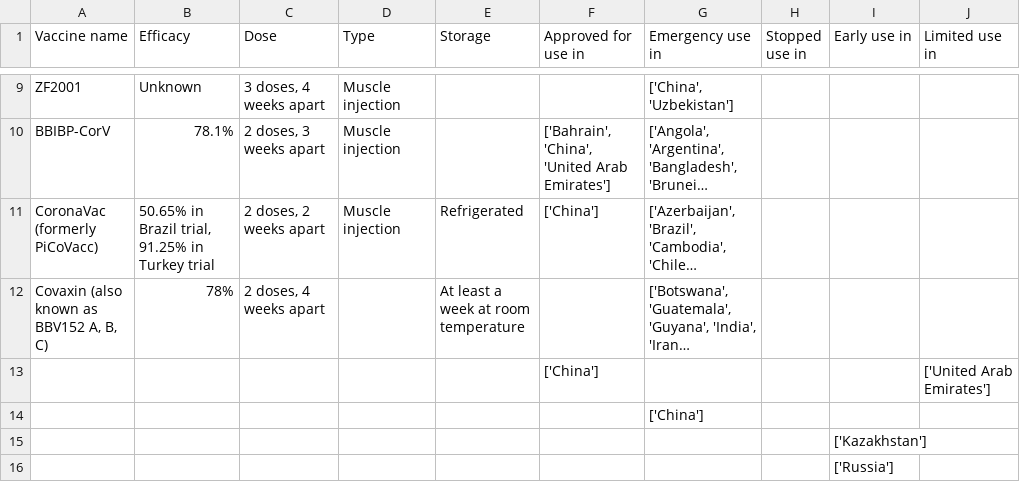
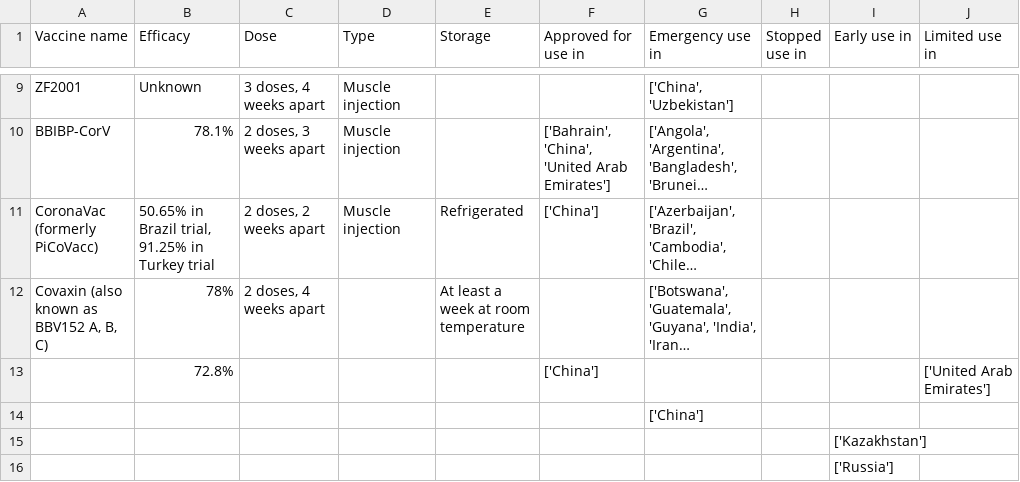
Before and after one commit to armsp/covid-vaccine-tracker, a CSV file: nyt_datasets/nyt_approved_vaccines.csv, drawn as a sheet; only a part is shown, gaps mark what is left out; long unchanged cells end in …; the diff names each change by its address in the sheet, - before the commit and + after, or states it on an @@ line.

```diff
--- a/nyt_datasets/nyt_approved_vaccines.csv
+++ b/nyt_datasets/nyt_approved_vaccines.csv
-B13 (Efficacy): (empty)
+B13 (Efficacy): 72.8%
```
Also changed, not shown: owd_datasets/vaccine_approval_owd.csv.
